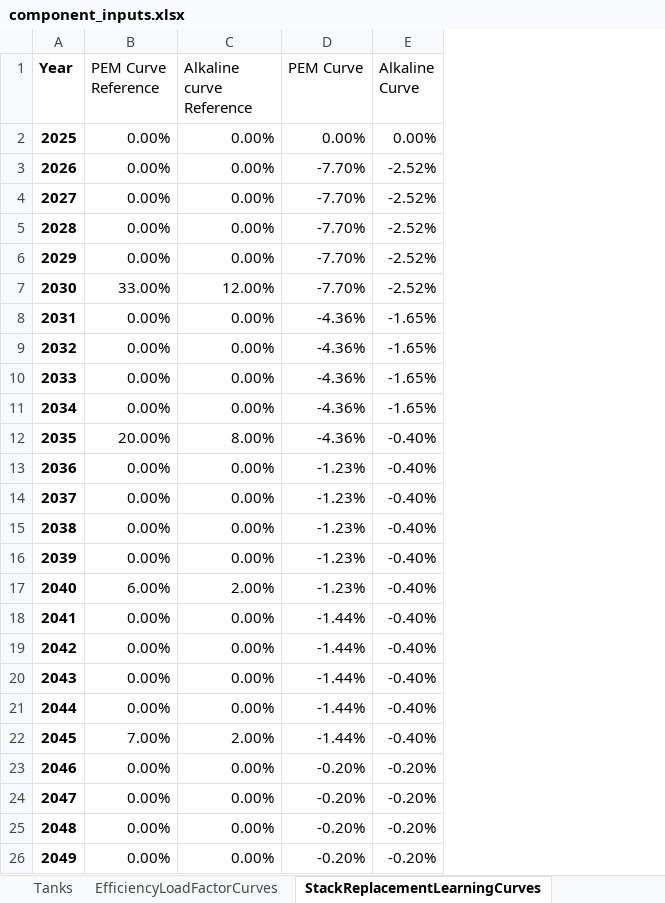
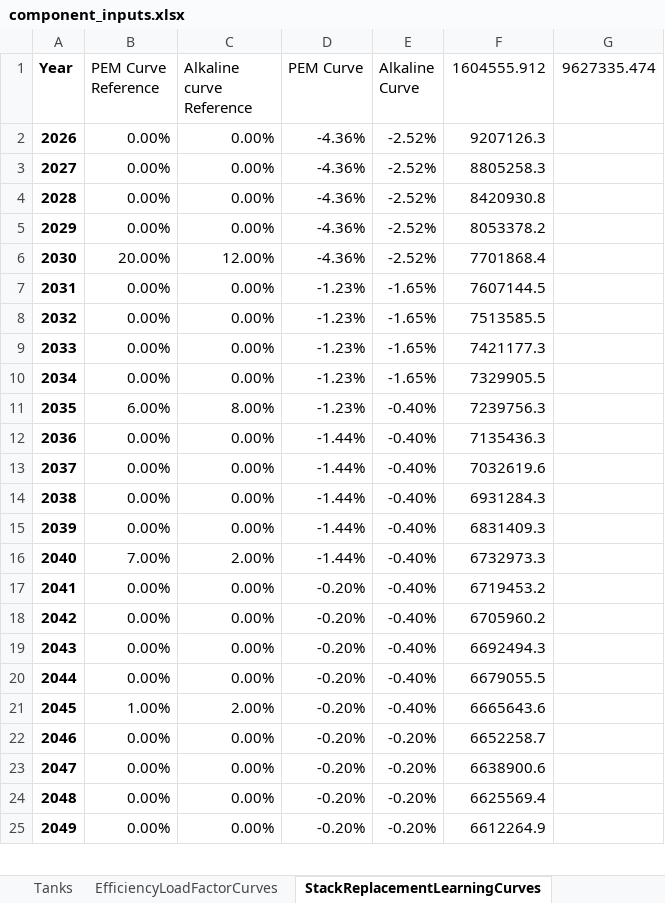
Before and after one commit to resgroup/hydrogen-optimisation-research, an Excel workbook: inputs/component_inputs.xlsx, sheet StackReplacementLearningCurves, drawn as a sheet; only a part is shown; values as stored, in another font and other column widths than the file's, no borders; removed rows and columns are numbered as before the commit, all else as after; the diff covers the shown part only; the diff names each change by its address in the sheet, - before the commit and + after, or states it on an @@ line.

```diff
--- a/inputs/component_inputs.xlsx (sheet StackReplacementLearningCurves)
+++ b/inputs/component_inputs.xlsx (sheet StackReplacementLearningCurves)
+column F (1604555.912), rows 2-16: 9207126.3 | 8805258.3 | 8420930.8 | 8053378.2 | 7701868.4 | 7607144.5 | 7513585.5 | 7421177.3 | 7329905.5 | 7239756.3 | 7135436.3 | 7032619.6 | 6931284.3 | 6831409.3 | 6732973.3; rows 22-25: 6652258.7 | 6638900.6 | 6625569.4 | 6612264.9
+column G (9627335.474), empty
-row 2: 2025 | 0.00% | 0.00% | 0.00% | 0.00%
-D2:D5 (PEM Curve): -7.70%
+D2:D5 (PEM Curve): -4.36%
-row 7: 2030 | 33.00% | 12.00% | -7.70% | -2.52%
-row 8: 2031 | 0.00% | 0.00% | -4.36% | -1.65%
-row 9: 2032 | 0.00% | 0.00% | -4.36% | -1.65%
-row 10: 2033 | 0.00% | 0.00% | -4.36% | -1.65%
-row 11: 2034 | 0.00% | 0.00% | -4.36% | -1.65%
@@ column A (Year) renumbered between rows 6 and 16 @@
-C6 (Alkaline curve Reference): 8.00%
+C6 (Alkaline curve Reference): 12.00%
-E6 (Alkaline Curve): -0.40%
+E6 (Alkaline Curve): -2.52%
-E7:E10 (Alkaline Curve): -0.40%
+E7:E10 (Alkaline Curve): -1.65%
-C11 (Alkaline curve Reference): 2.00%
+C11 (Alkaline curve Reference): 8.00%
+row 17: 2041 | 0.00% | 0.00% | -0.20% | -0.40% | 6719453.2
+row 18: 2042 | 0.00% | 0.00% | -0.20% | -0.40% | 6705960.2
+row 19: 2043 | 0.00% | 0.00% | -0.20% | -0.40% | 6692494.3
+row 20: 2044 | 0.00% | 0.00% | -0.20% | -0.40% | 6679055.5
+row 21: 2045 | 1.00% | 2.00% | -0.20% | -0.40% | 6665643.6
```
Also changed, not shown: 6 edited cells elsewhere in this sheet, sheet UseOfSystemTotal, sheet UseOfSystemPeakCharges, sheet Electrolysers, sheet Tanks, sheet EfficiencyLoadFactorCurves, sheet DataYears, 2 more sheets, other sheet tabs, 7 other files.
